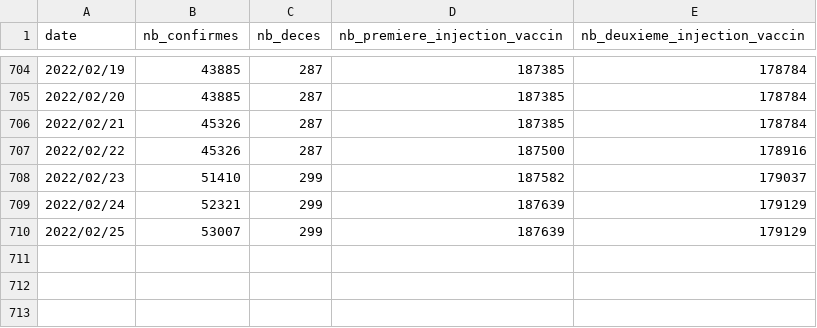
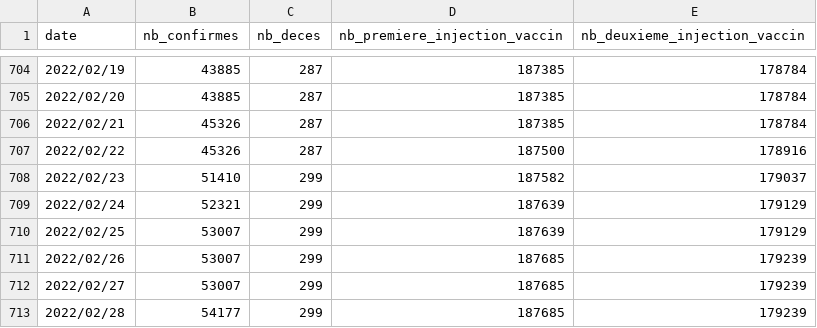
Before and after one commit to adriens/covid19-action-plan-nc, a CSV file: data/covid19-nc-cas-actifs_deces.csv, drawn as a sheet; only a part is shown, gaps mark what is left out.

Commit message:
maj 2022/02/28

```diff
--- a/data/covid19-nc-cas-actifs_deces.csv
+++ b/data/covid19-nc-cas-actifs_deces.csv
@@ -710 +710,4 @@ date,nb_confirmes,nb_deces,nb_premiere_injection_vaccin,nb_deuxieme_injection_va
 2022/02/25,53007,299,187639,179129
+2022/02/26,53007,299,187685,179239
+2022/02/27,53007,299,187685,179239
+2022/02/28,54177,299,187685,179239
```
